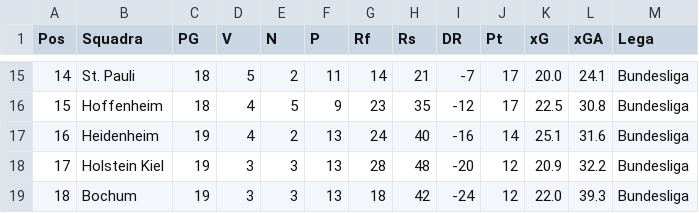
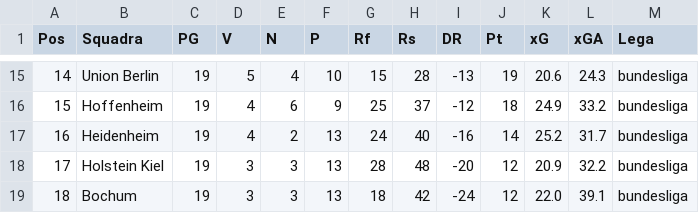
Before and after one commit to fumaghe/Bet_Website, a CSV file: public/data/standings/bundesliga.csv, drawn as a sheet; only a part is shown, gaps mark what is left out; the diff covers the shown part only.

```diff
--- a/public/data/standings/bundesliga.csv
+++ b/public/data/standings/bundesliga.csv
@@ -15,5 +15,5 @@ Pos,Squadra,PG,V,N,P,Rf,Rs,DR,Pt,xG,xGA,Lega
-14,St. Pauli,18,5,2,11,14,21,-7,17,20.0,24.1,Bundesliga
-15,Hoffenheim,18,4,5,9,23,35,-12,17,22.5,30.8,Bundesliga
-16,Heidenheim,19,4,2,13,24,40,-16,14,25.1,31.6,Bundesliga
-17,Holstein Kiel,19,3,3,13,28,48,-20,12,20.9,32.2,Bundesliga
-18,Bochum,19,3,3,13,18,42,-24,12,22.0,39.3,Bundesliga
+14,Union Berlin,19,5,4,10,15,28,-13,19,20.6,24.3,bundesliga
+15,Hoffenheim,19,4,6,9,25,37,-12,18,24.9,33.2,bundesliga
+16,Heidenheim,19,4,2,13,24,40,-16,14,25.2,31.7,bundesliga
+17,Holstein Kiel,19,3,3,13,28,48,-20,12,20.9,32.2,bundesliga
+18,Bochum,19,3,3,13,18,42,-24,12,22.0,39.1,bundesliga
```
Also changed, not shown: 39 edited cells elsewhere in this file, public/data/opponent_performance.csv, public/data/players/league_players.csv, 15 other files.
